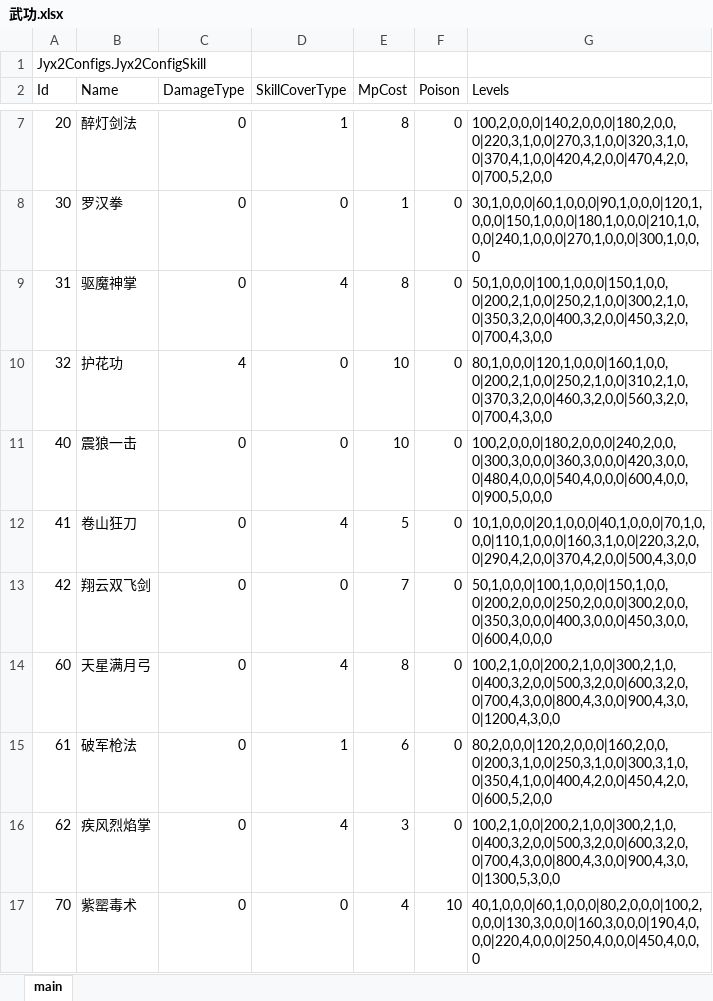
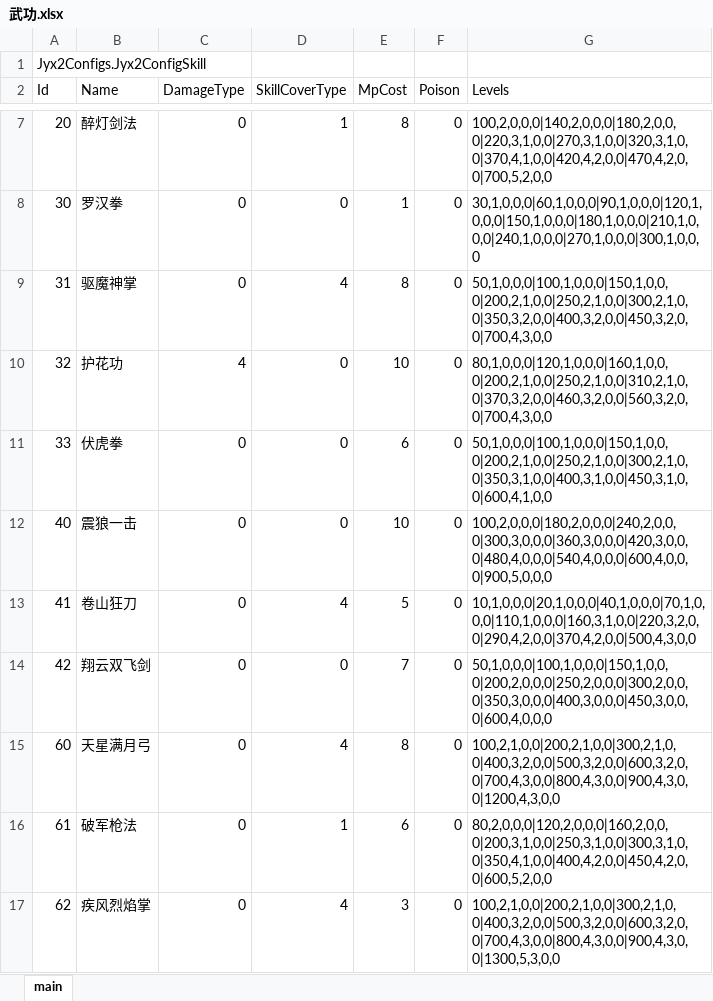
Before and after one commit to jynew/jynew, an Excel workbook: jyx2/Assets/Mods/SAMPLE/Configs/武功.xlsx, sheet main, drawn as a sheet; only a part is shown, gaps mark what is left out; the shorter side is filled out with more unchanged rows; values as stored, in another font and other column widths than the file's, no borders; the diff names each change by its address in the sheet, - before the commit and + after, or states it on an @@ line.

```diff
--- a/jyx2/Assets/Mods/SAMPLE/Configs/武功.xlsx (sheet main)
+++ b/jyx2/Assets/Mods/SAMPLE/Configs/武功.xlsx (sheet main)
+row 11: 33 | 伏虎拳 | 0 | 0 | 6 | 0 | 50,1,0,0,0|100,1,0,0,0|150,1,0,0,0|200,2,1,0,0|250,2,1,0,0|300,2,1,0,0|350,3,1,0,0|400,3,1,0,0|450,3,1,0,0|600,4,1,0,0
```
Also changed, not shown: jyx2/Assets/Mods/SAMPLE/Configs/人物.xlsx, jyx2/Assets/Mods/SAMPLE/Configs/物品.xlsx, 25 other files.
